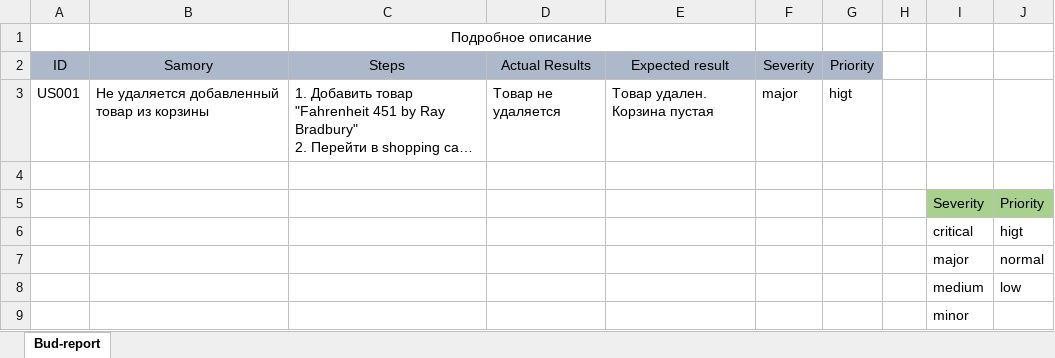
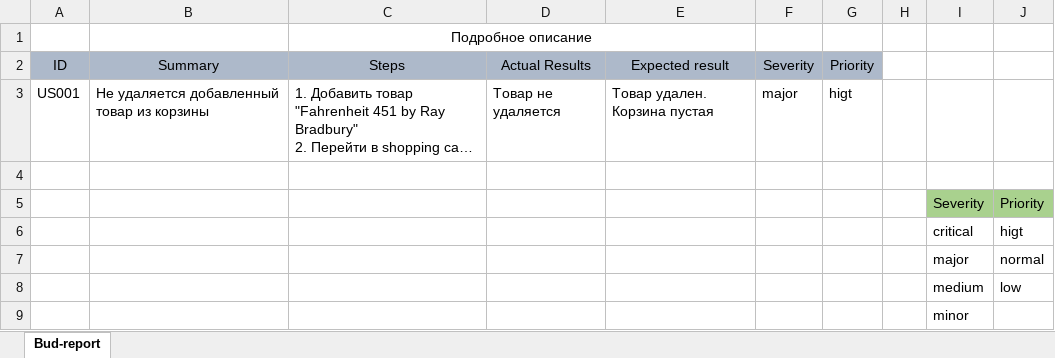
Before and after one commit to Juliyax/nopCommerce-Testing, an Excel workbook: Bug-report.xlsx, sheet Bud-report, drawn as a sheet; long unchanged cells end in …; values as stored, in another font and other column widths than the file's, no borders; the diff names each change by its address in the sheet, - before the commit and + after, or states it on an @@ line.

Commit message:
red

```diff
--- a/Bug-report.xlsx (sheet Bud-report)
+++ b/Bug-report.xlsx (sheet Bud-report)
-B2: Samory
+B2: Summary
```
